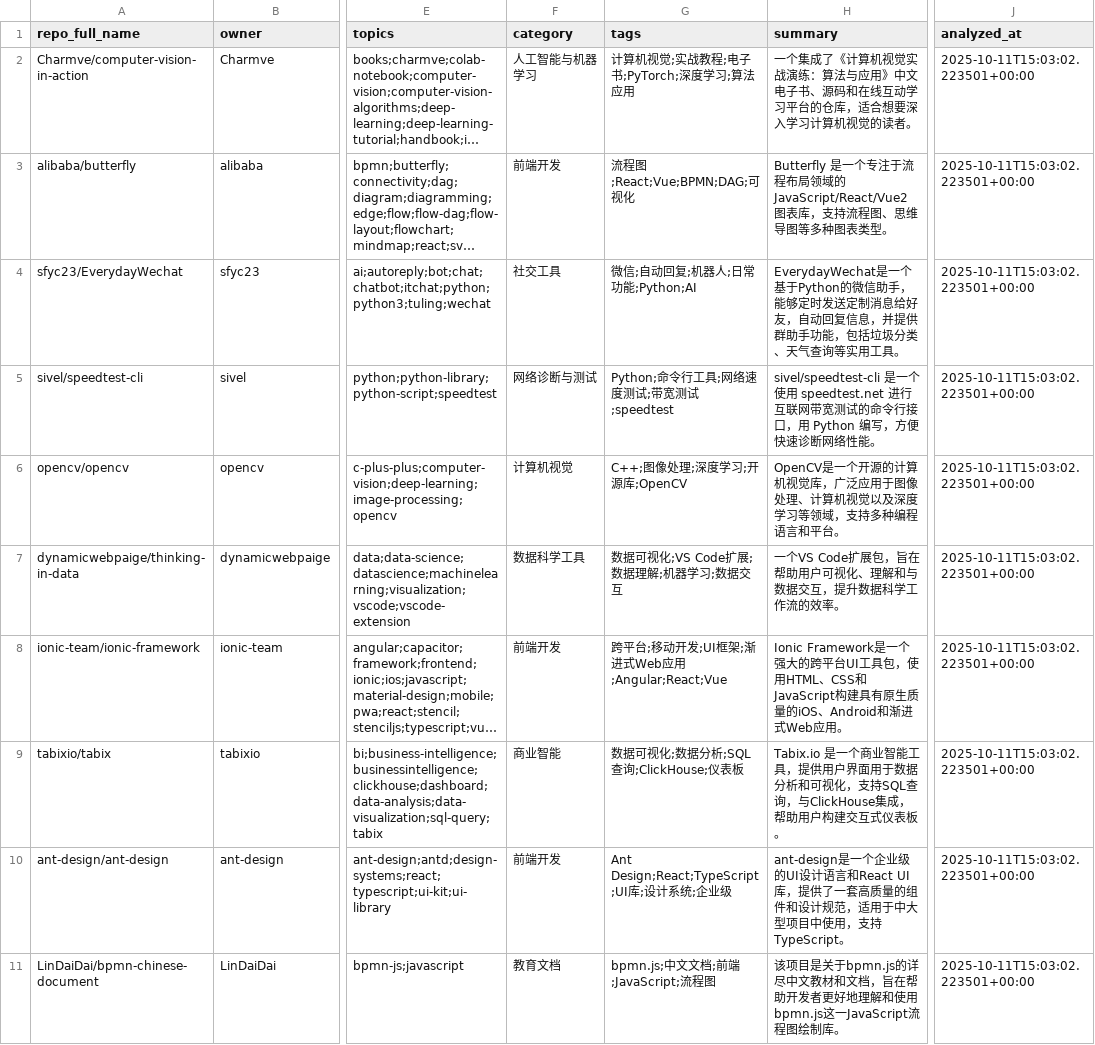
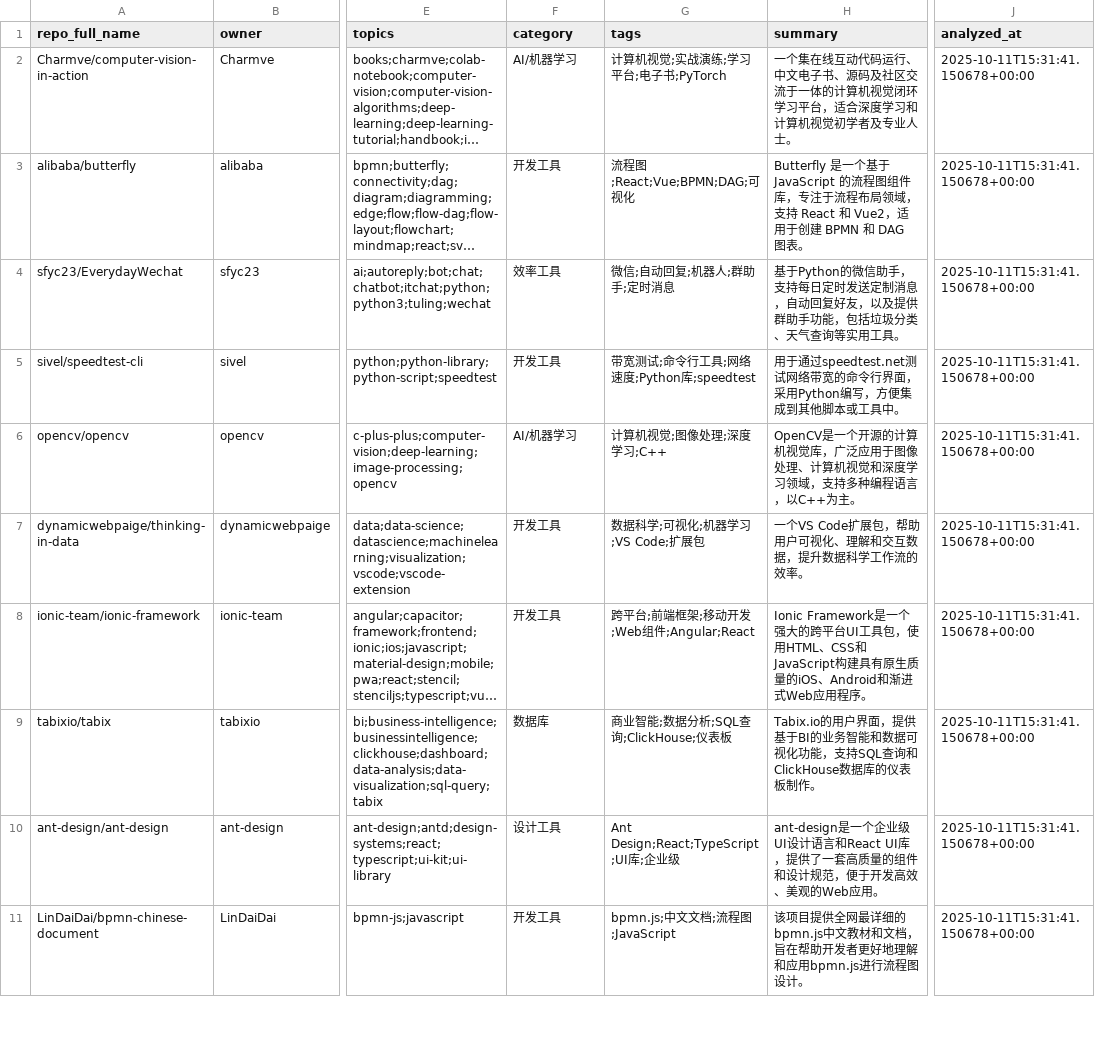
Before and after one commit to gandli/github_stars_manager, a CSV file: outputs/results_all.csv, drawn as a sheet; only a part is shown, gaps mark what is left out; long unchanged cells end in …; the diff covers the shown part only; the diff names each change by its address in the sheet, - before the commit and + after, or states it on an @@ line.

```diff
--- a/outputs/results_all.csv
+++ b/outputs/results_all.csv
-F2 (category): 人工智能与机器学习
+F2 (category): AI/机器学习
-G2 (tags): 计算机视觉;实战教程;电子书;PyTorch;深度学习;算法应用
+G2 (tags): 计算机视觉;实战演练;学习平台;电子书;PyTorch
-H2 (summary): 一个集成了《计算机视觉实战演练：算法与应用》中文电子书、源码和在线互动学习平台的仓库，适合想要深入学习计算机视觉的读者。
+H2 (summary): 一个集在线互动代码运行、中文电子书、源码及社区交流于一体的计算机视觉闭环学习平台，适合深度学习和计算机视觉初学者及专业人士。
-J2:J11 (analyzed_at): 2025-10-11T15:03:02.223501+00:00
+J2:J11 (analyzed_at): 2025-10-11T15:31:41.150678+00:00
-F3 (category): 前端开发
+F3 (category): 开发工具
-H3 (summary): Butterfly 是一个专注于流程布局领域的 JavaScript/React/Vue2 图表库，支持流程图、思维导图等多种图表类型。
+H3 (summary): Butterfly 是一个基于 JavaScript 的流程图组件库，专注于流程布局领域，支持 React 和 Vue2，适用于创建 BPMN 和 DAG 图表。
-F4 (category): 社交工具
+F4 (category): 效率工具
-G4 (tags): 微信;自动回复;机器人;日常功能;Python;AI
+G4 (tags): 微信;自动回复;机器人;群助手;定时消息
-H4 (summary): EverydayWechat是一个基于Python的微信助手，能够定时发送定制消息给好友，自动回复信息，并提供群助…
+H4 (summary): 基于Python的微信助手，支持每日定时发送定制消息，自动回复好友，以及提供群助…
-F5 (category): 网络诊断与测试
+F5 (category): 开发工具
-G5 (tags): Python;命令行工具;网络速度测试;带宽测试;speedtest
+G5 (tags): 带宽测试;命令行工具;网络速度;Python库;speedtest
-H5 (summary): sivel/speedtest-cli 是一个使用 speedtest.net 进行互联网带宽测试的命令行接口，用 Python 编写，方便快速诊断网络性能。
+H5 (summary): 用于通过speedtest.net测试网络带宽的命令行界面，采用Python编写，方便集成到其他脚本或工具中。
-F6 (category): 计算机视觉
+F6 (category): AI/机器学习
-G6 (tags): C++;图像处理;深度学习;开源库;OpenCV
+G6 (tags): 计算机视觉;图像处理;深度学习;C++
-H6 (summary): …算机视觉以及深度学习等领域，支持多种编程语言和平台。
+H6 (summary): …算机视觉和深度学习领域，支持多种编程语言，以C++为主。
-F7 (category): 数据科学工具
+F7 (category): 开发工具
-G7 (tags): 数据可视化;VS Code扩展;数据理解;机器学习;数据交互
+G7 (tags): 数据科学;可视化;机器学习;VS Code;扩展包
-H7 (summary): 一个VS Code扩展包，旨在帮助用户可视化、理解和与数据交互，提升数据科学工作流的效率。
+H7 (summary): 一个VS Code扩展包，帮助用户可视化、理解和交互数据，提升数据科学工作流的效率。
-F8 (category): 前端开发
+F8 (category): 开发工具
-G8 (tags): 跨平台;移动开发;UI框架;渐进式Web应用;Angular;React;Vue
+G8 (tags): 跨平台;前端框架;移动开发;Web组件;Angular;React
-H8 (summary): …式Web应用。
+H8 (summary): …式Web应用程序。
-F9 (category): 商业智能
+F9 (category): 数据库
-G9 (tags): 数据可视化;数据分析;SQL查询;ClickHouse;仪表板
+G9 (tags): 商业智能;数据分析;SQL查询;ClickHouse;仪表板
-H9 (summary): Tabix.io 是一个商业智能工具，提供用户界面用于数据分析和可视化，支持SQL查询，与ClickHouse集成，帮助用户构建交互式仪表板。
+H9 (summary): Tabix.io的用户界面，提供基于BI的业务智能和数据可视化功能，支持SQL查询和ClickHouse数据库的仪表板制作。
-F10 (category): 前端开发
+F10 (category): 设计工具
-G10 (tags): Ant Design;React;TypeScript;UI库;设计系统;企业级
+G10 (tags): Ant Design;React;TypeScript;UI库;企业级
-H10 (summary): …个企业级的UI设计语言和React UI库，提供了一套高质量的组件和设计规范，适用于中大型项目中使用，支持TypeScript。
+H10 (summary): …个企业级UI设计语言和React UI库，提供了一套高质量的组件和设计规范，便于开发高效、美观的Web应用。
-F11 (category): 教育文档
+F11 (category): 开发工具
-G11 (tags): bpmn.js;中文文档;前端;JavaScript;流程图
+G11 (tags): bpmn.js;中文文档;流程图;JavaScript
-H11 (summary): 该项目是关于bpmn.js的详尽中文教材和文档，旨在帮助开发者更好地理解和使用bpmn.js这一JavaScript流程图绘制库。
+H11 (summary): 该项目提供全网最详细的bpmn.js中文教材和文档，旨在帮助开发者更好地理解和应用bpmn.js进行流程图设计。
```
Also changed, not shown: 11 removed rows and 37 edited cells elsewhere in this file, 19 other files.
